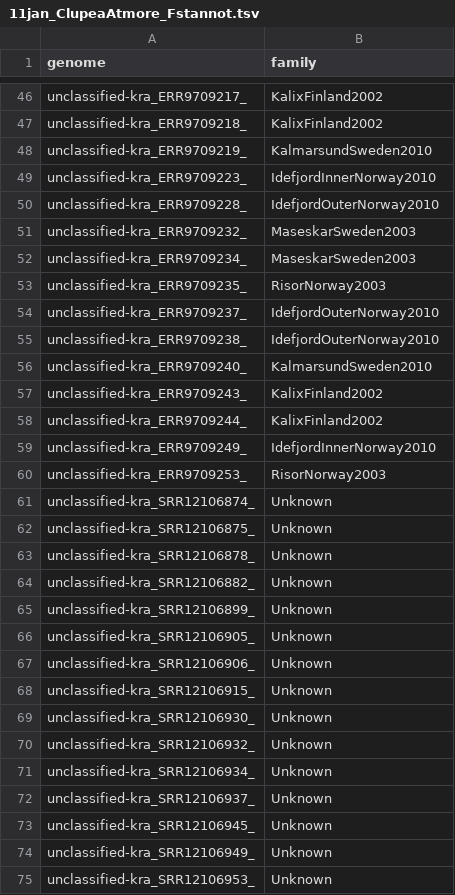
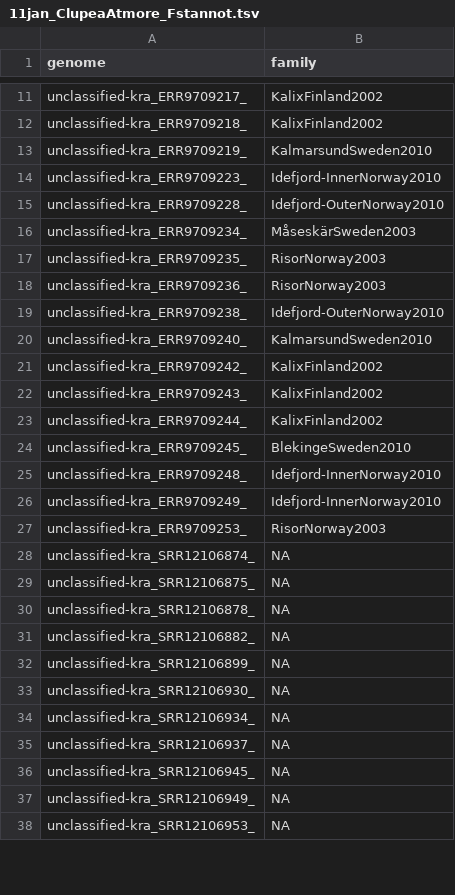
Before and after one commit to echarvel3/ReSkmer, a TSV file: data/Clupea_11jan24/11jan_ClupeaAtmore_Fstannot.tsv, drawn as a sheet; only a part is shown, gaps mark what is left out; the diff covers the shown part only.

```diff
--- a/data/Clupea_11jan24/11jan_ClupeaAtmore_Fstannot.tsv
+++ b/data/Clupea_11jan24/11jan_ClupeaAtmore_Fstannot.tsv
@@ -48,28 +13,26 @@ unclassified-kra_ERR9709218_	KalixFinland2002
 unclassified-kra_ERR9709219_	KalmarsundSweden2010
-unclassified-kra_ERR9709223_	IdefjordInnerNorway2010
-unclassified-kra_ERR9709228_	IdefjordOuterNorway2010
-unclassified-kra_ERR9709232_	MaseskarSweden2003
-unclassified-kra_ERR9709234_	MaseskarSweden2003
+unclassified-kra_ERR9709223_	Idefjord-InnerNorway2010
+unclassified-kra_ERR9709228_	Idefjord-OuterNorway2010
+unclassified-kra_ERR9709234_	MåseskärSweden2003
 unclassified-kra_ERR9709235_	RisorNorway2003
-unclassified-kra_ERR9709237_	IdefjordOuterNorway2010
-unclassified-kra_ERR9709238_	IdefjordOuterNorway2010
+unclassified-kra_ERR9709236_	RisorNorway2003
+unclassified-kra_ERR9709238_	Idefjord-OuterNorway2010
 unclassified-kra_ERR9709240_	KalmarsundSweden2010
+unclassified-kra_ERR9709242_	KalixFinland2002
 unclassified-kra_ERR9709243_	KalixFinland2002
 unclassified-kra_ERR9709244_	KalixFinland2002
-unclassified-kra_ERR9709249_	IdefjordInnerNorway2010
+unclassified-kra_ERR9709245_	BlekingeSweden2010
+unclassified-kra_ERR9709248_	Idefjord-InnerNorway2010
+unclassified-kra_ERR9709249_	Idefjord-InnerNorway2010
 unclassified-kra_ERR9709253_	RisorNorway2003
-unclassified-kra_SRR12106874_	Unknown
-unclassified-kra_SRR12106875_	Unknown
-unclassified-kra_SRR12106878_	Unknown
-unclassified-kra_SRR12106882_	Unknown
-unclassified-kra_SRR12106899_	Unknown
-unclassified-kra_SRR12106905_	Unknown
-unclassified-kra_SRR12106906_	Unknown
-unclassified-kra_SRR12106915_	Unknown
-unclassified-kra_SRR12106930_	Unknown
-unclassified-kra_SRR12106932_	Unknown
-unclassified-kra_SRR12106934_	Unknown
-unclassified-kra_SRR12106937_	Unknown
-unclassified-kra_SRR12106945_	Unknown
-unclassified-kra_SRR12106949_	Unknown
-unclassified-kra_SRR12106953_	Unknown
+unclassified-kra_SRR12106874_	NA
+unclassified-kra_SRR12106875_	NA
+unclassified-kra_SRR12106878_	NA
+unclassified-kra_SRR12106882_	NA
+unclassified-kra_SRR12106899_	NA
+unclassified-kra_SRR12106930_	NA
+unclassified-kra_SRR12106934_	NA
+unclassified-kra_SRR12106937_	NA
+unclassified-kra_SRR12106945_	NA
+unclassified-kra_SRR12106949_	NA
+unclassified-kra_SRR12106953_	NA
```
Also changed, not shown: 1 added row, 37 removed rows and 7 edited cells elsewhere in this file, 15 other files.
